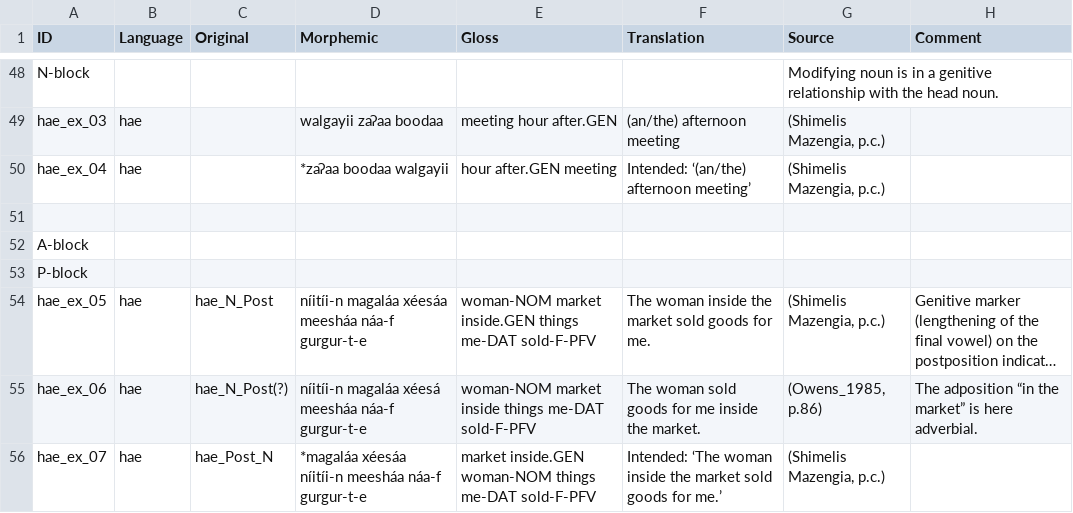
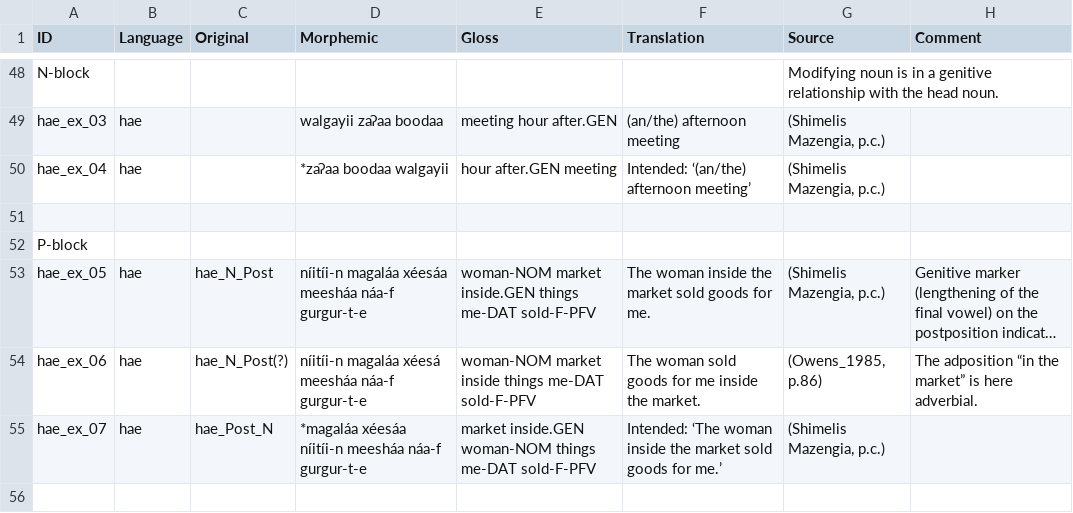
Before and after one commit to lxynk/nmdb-data, a CSV file: raw/hae-examples.csv, drawn as a sheet; only a part is shown, gaps mark what is left out; the shorter side is filled out with more unchanged rows; long unchanged cells end in ….

Commit message:
Update hae-examples.csv

```diff
--- a/raw/hae-examples.csv
+++ b/raw/hae-examples.csv
@@ -51,3 +51,2 @@ hae_ex_04,hae,,*zaʔaa boodaa walgayii,hour after.GEN meeting,Intended: ‘(an/t
 ,,,,,,,
-A-block,,,,,,,
 P-block,,,,,,,
```
